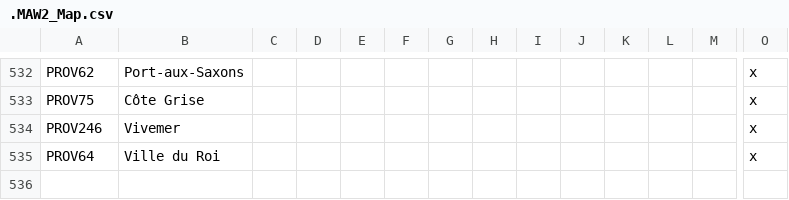
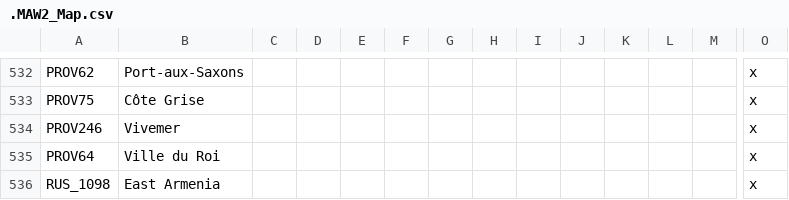
Before and after one commit to The-Question-Asker/MAW2, a CSV file: MAW2/localisation/.MAW2_Map.csv, drawn as a sheet; only a part is shown, gaps mark what is left out; rows hold the shown columns only; the diff names each change by its address in the sheet, - before the commit and + after, or states it on an @@ line.

```diff
--- a/MAW2/localisation/.MAW2_Map.csv
+++ b/MAW2/localisation/.MAW2_Map.csv
+row 536: RUS_1098 | East Armenia |  |  |  |  |  |  |  |  |  |  |  | x
```
Also changed, not shown: 3 other files.
